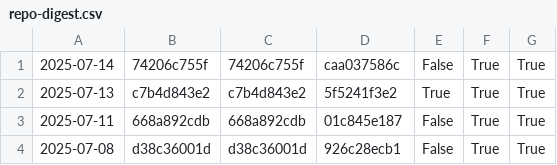
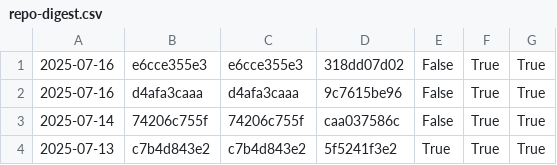
Before and after one commit to nomeata/lean-stage0-audit, a CSV file: repo-digest.csv, drawn as a sheet; only a part is shown; the shorter side is filled out with more unchanged rows; the diff names each change by its address in the sheet, - before the commit and + after, or states it on an @@ line.

```diff
--- a/repo-digest.csv
+++ b/repo-digest.csv
+row 1: 2025-07-16 | e6cce355e3 | e6cce355e3 | 318dd07d02 | False | True | True
+row 2: 2025-07-16 | d4afa3caaa | d4afa3caaa | 9c7615be96 | False | True | True
```
Also changed, not shown: builds.csv, 1 other file.
